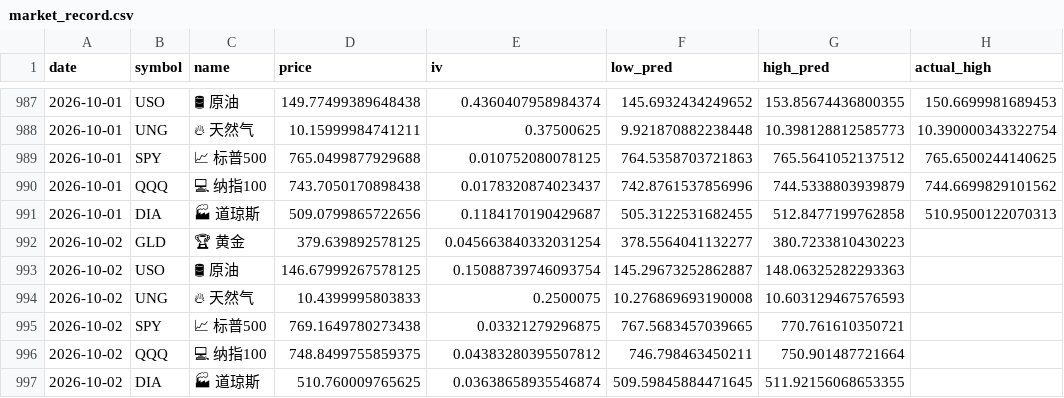
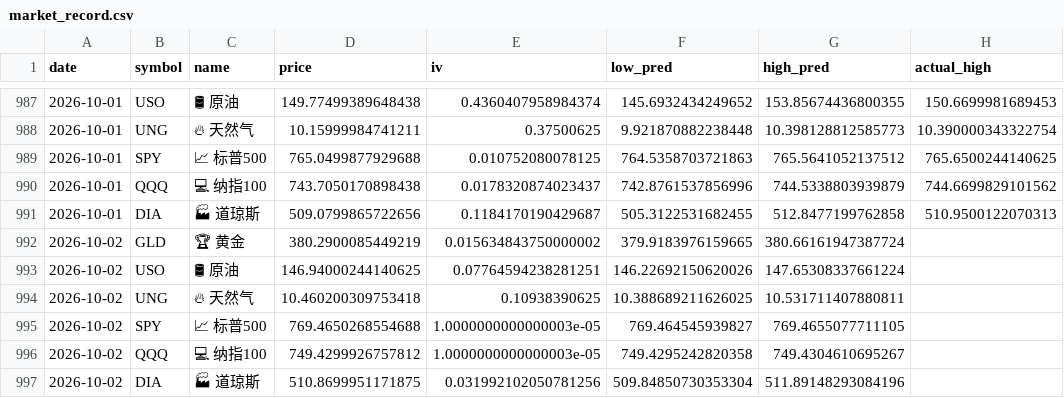
Before and after one commit to dancai1024/dancaidaily-market-Databot, a CSV file: market_record.csv, drawn as a sheet; only a part is shown, gaps mark what is left out; the diff names each change by its address in the sheet, - before the commit and + after, or states it on an @@ line.

```diff
--- a/market_record.csv
+++ b/market_record.csv
-D992 (price): 379.639892578125
+D992 (price): 380.2900085449219
-E992 (iv): 0.045663840332031254
+E992 (iv): 0.015634843750000002
-F992 (low_pred): 378.5564041132277
+F992 (low_pred): 379.9183976159665
-G992 (high_pred): 380.7233810430223
+G992 (high_pred): 380.66161947387724
-D993 (price): 146.67999267578125
+D993 (price): 146.94000244140625
-E993 (iv): 0.15088739746093754
+E993 (iv): 0.07764594238281251
-F993 (low_pred): 145.29673252862887
+F993 (low_pred): 146.22692150620026
-G993 (high_pred): 148.06325282293363
+G993 (high_pred): 147.65308337661224
-D994 (price): 10.4399995803833
+D994 (price): 10.460200309753418
-E994 (iv): 0.2500075
+E994 (iv): 0.10938390625
-F994 (low_pred): 10.276869693190008
+F994 (low_pred): 10.388689211626025
-G994 (high_pred): 10.603129467576593
+G994 (high_pred): 10.531711407880811
-D995 (price): 769.1649780273438
+D995 (price): 769.4650268554688
-E995 (iv): 0.03321279296875
+E995 (iv): 1.0000000000000003e-05
-F995 (low_pred): 767.5683457039665
+F995 (low_pred): 769.464545939827
-G995 (high_pred): 770.761610350721
+G995 (high_pred): 769.4655077711105
-D996 (price): 748.8499755859375
+D996 (price): 749.4299926757812
-E996 (iv): 0.04383280395507812
+E996 (iv): 1.0000000000000003e-05
-F996 (low_pred): 746.798463450211
+F996 (low_pred): 749.4295242820358
-G996 (high_pred): 750.901487721664
+G996 (high_pred): 749.4304610695267
-D997 (price): 510.760009765625
+D997 (price): 510.8699951171875
-E997 (iv): 0.03638658935546874
+E997 (iv): 0.031992102050781256
-F997 (low_pred): 509.59845884471645
+F997 (low_pred): 509.84850730353304
-G997 (high_pred): 511.92156068653355
+G997 (high_pred): 511.89148293084196
```
